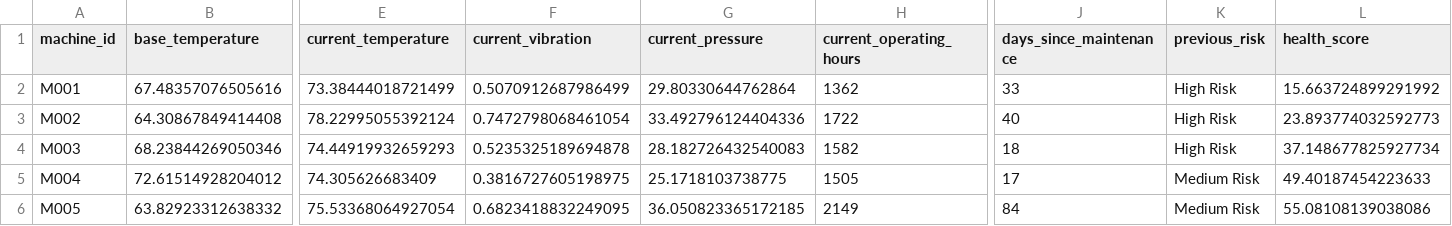
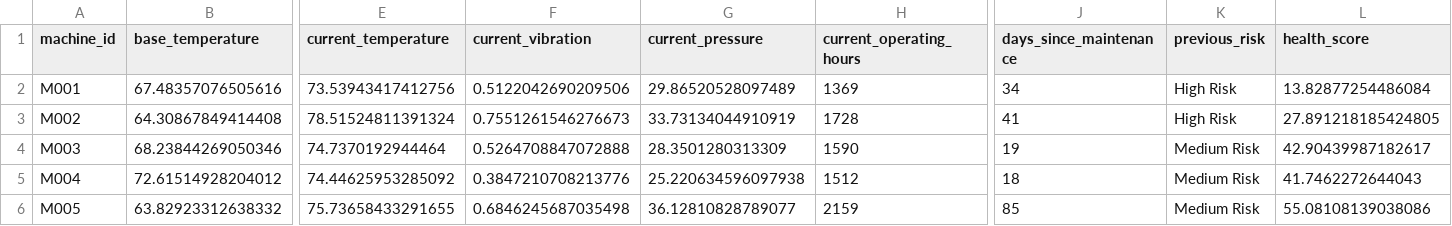
Before and after one commit to fayizafarooq/predictive-maintenance, a CSV file: notebooks/machine_states.csv, drawn as a sheet; only a part is shown, gaps mark what is left out; the diff covers the shown part only; the diff names each change by its address in the sheet, - before the commit and + after, or states it on an @@ line.

```diff
--- a/notebooks/machine_states.csv
+++ b/notebooks/machine_states.csv
-E2 (current_temperature): 73.38444018721499
+E2 (current_temperature): 73.53943417412756
-F2 (current_vibration): 0.5070912687986499
+F2 (current_vibration): 0.5122042690209506
-G2 (current_pressure): 29.80330644762864
+G2 (current_pressure): 29.86520528097489
-H2 (current_operating_hours): 1362
+H2 (current_operating_hours): 1369
-J2 (days_since_maintenance): 33
+J2 (days_since_maintenance): 34
-L2 (health_score): 15.663724899291992
+L2 (health_score): 13.82877254486084
-E3 (current_temperature): 78.22995055392124
+E3 (current_temperature): 78.51524811391324
-F3 (current_vibration): 0.7472798068461054
+F3 (current_vibration): 0.7551261546276673
-G3 (current_pressure): 33.492796124404336
+G3 (current_pressure): 33.73134044910919
-H3 (current_operating_hours): 1722
+H3 (current_operating_hours): 1728
-J3 (days_since_maintenance): 40
+J3 (days_since_maintenance): 41
-L3 (health_score): 23.893774032592773
+L3 (health_score): 27.891218185424805
-E4 (current_temperature): 74.44919932659293
+E4 (current_temperature): 74.7370192944464
-F4 (current_vibration): 0.5235325189694878
+F4 (current_vibration): 0.5264708847072888
-G4 (current_pressure): 28.182726432540083
+G4 (current_pressure): 28.3501280313309
-H4 (current_operating_hours): 1582
+H4 (current_operating_hours): 1590
-J4 (days_since_maintenance): 18
+J4 (days_since_maintenance): 19
-K4 (previous_risk): High Risk
+K4 (previous_risk): Medium Risk
-L4 (health_score): 37.148677825927734
+L4 (health_score): 42.90439987182617
-E5 (current_temperature): 74.305626683409
+E5 (current_temperature): 74.44625953285092
-F5 (current_vibration): 0.3816727605198975
+F5 (current_vibration): 0.3847210708213776
-G5 (current_pressure): 25.1718103738775
+G5 (current_pressure): 25.220634596097938
-H5 (current_operating_hours): 1505
+H5 (current_operating_hours): 1512
-J5 (days_since_maintenance): 17
+J5 (days_since_maintenance): 18
-L5 (health_score): 49.40187454223633
+L5 (health_score): 41.7462272644043
-E6 (current_temperature): 75.53368064927054
+E6 (current_temperature): 75.73658433291655
-F6 (current_vibration): 0.6823418832249095
+F6 (current_vibration): 0.6846245687035498
-G6 (current_pressure): 36.050823365172185
+G6 (current_pressure): 36.12810828789077
-H6 (current_operating_hours): 2149
+H6 (current_operating_hours): 2159
-J6 (days_since_maintenance): 84
+J6 (days_since_maintenance): 85
```
Also changed, not shown: 149 edited cells elsewhere in this file, notebooks/equipment_failure_predictions.csv, 1 other file.
